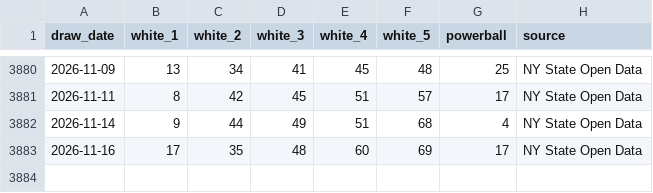
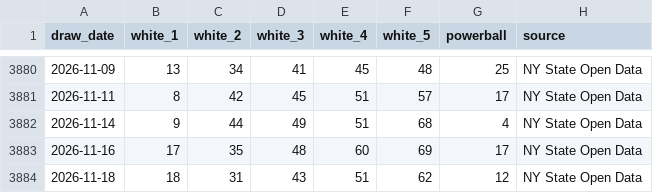
Before and after one commit to DrKimberlyrobins/docs-powerball-ai-lab, a CSV file: data/powerball_history.csv, drawn as a sheet; only a part is shown, gaps mark what is left out.

```diff
--- a/data/powerball_history.csv
+++ b/data/powerball_history.csv
@@ -3883 +3883,2 @@ draw_date,white_1,white_2,white_3,white_4,white_5,powerball,source
 2026-11-16,17,35,48,60,69,17,NY State Open Data
+2026-11-18,18,31,43,51,62,12,NY State Open Data
```
Also changed, not shown: data/backtest_results.csv, 3 other files.
